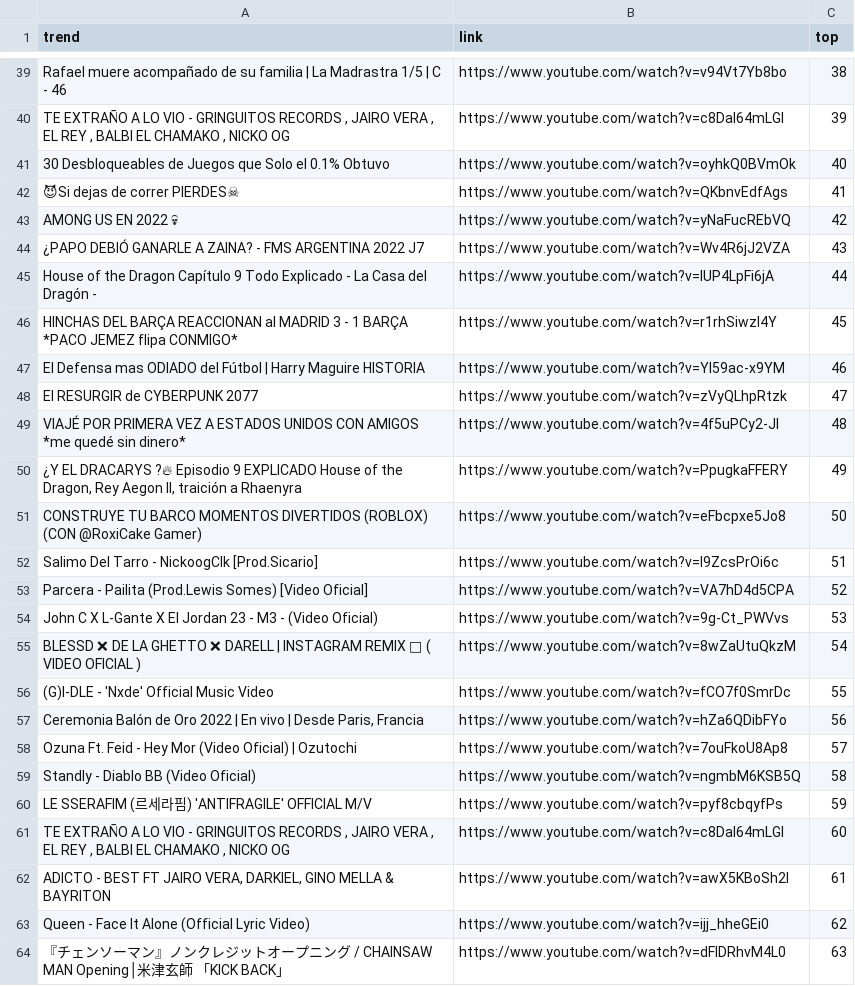
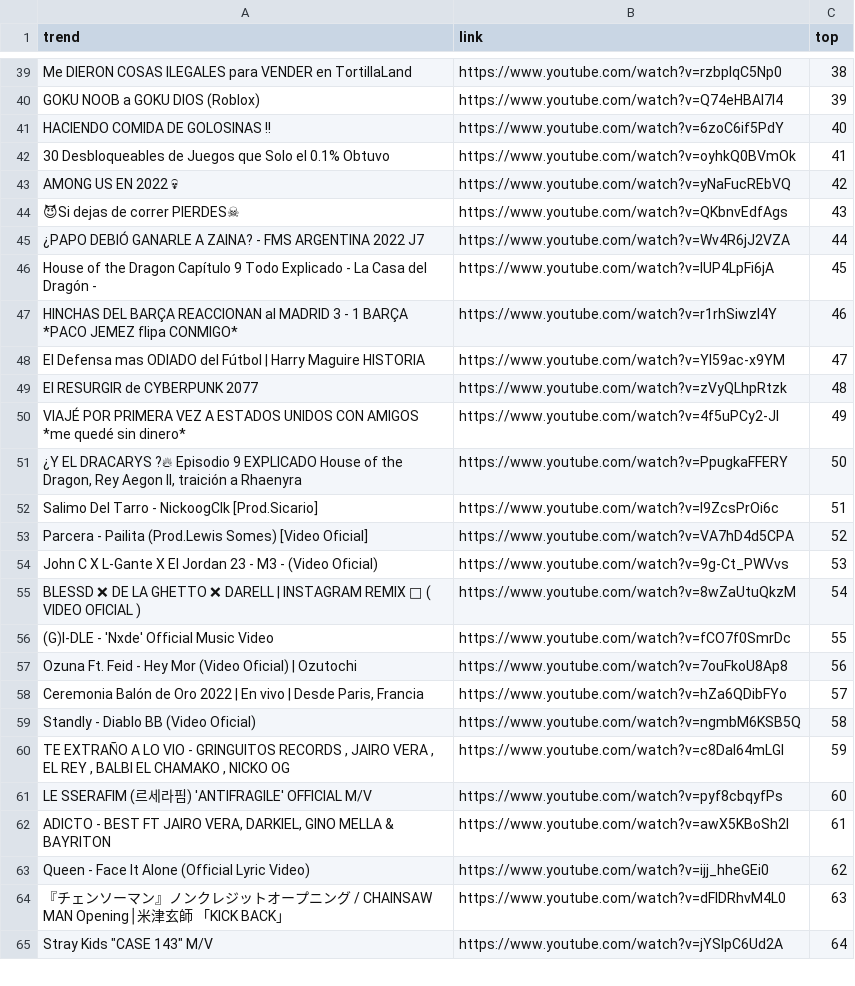
Before and after one commit to cristian-data-science/social_spider_app, a CSV file: resultados/youtube.csv, drawn as a sheet; only a part is shown, gaps mark what is left out; the shorter side is filled out with more unchanged rows; the diff covers the shown part only; the diff names each change by its address in the sheet, - before the commit and + after, or states it on an @@ line.

```diff
--- a/resultados/youtube.csv
+++ b/resultados/youtube.csv
-A39 (trend): Rafael muere acompañado de su familia | La Madrastra 1/5 | C - 46
+A39 (trend): Me DIERON COSAS ILEGALES para VENDER en TortillaLand
-B39 (link): https://www.youtube.com/watch?v=v94Vt7Yb8bo
+B39 (link): https://www.youtube.com/watch?v=rzbpIqC5Np0
-A40 (trend): TE EXTRAÑO A LO VIO - GRINGUITOS RECORDS , JAIRO VERA , EL REY , BALBI EL CHAMAKO , NICKO OG
+A40 (trend): GOKU NOOB a GOKU DIOS (Roblox)
-B40 (link): https://www.youtube.com/watch?v=c8DaI64mLGI
+B40 (link): https://www.youtube.com/watch?v=Q74eHBAI7I4
-A41 (trend): 30 Desbloqueables de Juegos que Solo el 0.1% Obtuvo
+A41 (trend): HACIENDO COMIDA DE GOLOSINAS !!
-B41 (link): https://www.youtube.com/watch?v=oyhkQ0BVmOk
+B41 (link): https://www.youtube.com/watch?v=6zoC6if5PdY
-A42 (trend): 😈Si dejas de correr PIERDES☠
+A42 (trend): 30 Desbloqueables de Juegos que Solo el 0.1% Obtuvo
-B42 (link): https://www.youtube.com/watch?v=QKbnvEdfAgs
+B42 (link): https://www.youtube.com/watch?v=oyhkQ0BVmOk
-A44 (trend): ¿PAPO DEBIÓ GANARLE A ZAINA? - FMS ARGENTINA 2022 J7
+A44 (trend): 😈Si dejas de correr PIERDES☠
-B44 (link): https://www.youtube.com/watch?v=Wv4R6jJ2VZA
+B44 (link): https://www.youtube.com/watch?v=QKbnvEdfAgs
-A45 (trend): House of the Dragon Capítulo 9 Todo Explicado - La Casa del Dragón -
+A45 (trend): ¿PAPO DEBIÓ GANARLE A ZAINA? - FMS ARGENTINA 2022 J7
-B45 (link): https://www.youtube.com/watch?v=lUP4LpFi6jA
+B45 (link): https://www.youtube.com/watch?v=Wv4R6jJ2VZA
-A46 (trend): HINCHAS DEL BARÇA REACCIONAN al MADRID 3 - 1 BARÇA *PACO JEMEZ flipa CONMIGO*
+A46 (trend): House of the Dragon Capítulo 9 Todo Explicado - La Casa del Dragón -
-B46 (link): https://www.youtube.com/watch?v=r1rhSiwzI4Y
+B46 (link): https://www.youtube.com/watch?v=lUP4LpFi6jA
-A47 (trend): El Defensa mas ODIADO del Fútbol | Harry Maguire HISTORIA
+A47 (trend): HINCHAS DEL BARÇA REACCIONAN al MADRID 3 - 1 BARÇA *PACO JEMEZ flipa CONMIGO*
-B47 (link): https://www.youtube.com/watch?v=YI59ac-x9YM
+B47 (link): https://www.youtube.com/watch?v=r1rhSiwzI4Y
-A48 (trend): El RESURGIR de CYBERPUNK 2077
+A48 (trend): El Defensa mas ODIADO del Fútbol | Harry Maguire HISTORIA
-B48 (link): https://www.youtube.com/watch?v=zVyQLhpRtzk
+B48 (link): https://www.youtube.com/watch?v=YI59ac-x9YM
-A49 (trend): VIAJÉ POR PRIMERA VEZ A ESTADOS UNIDOS CON AMIGOS *me quedé sin dinero*
+A49 (trend): El RESURGIR de CYBERPUNK 2077
-B49 (link): https://www.youtube.com/watch?v=4f5uPCy2-JI
+B49 (link): https://www.youtube.com/watch?v=zVyQLhpRtzk
-A50 (trend): ¿Y EL DRACARYS ?🔥 Episodio 9 EXPLICADO House of the Dragon, Rey Aegon II, traición a Rhaenyra
+A50 (trend): VIAJÉ POR PRIMERA VEZ A ESTADOS UNIDOS CON AMIGOS *me quedé sin dinero*
-B50 (link): https://www.youtube.com/watch?v=PpugkaFFERY
+B50 (link): https://www.youtube.com/watch?v=4f5uPCy2-JI
-A51 (trend): CONSTRUYE TU BARCO MOMENTOS DIVERTIDOS (ROBLOX) (CON @RoxiCake Gamer)
+A51 (trend): ¿Y EL DRACARYS ?🔥 Episodio 9 EXPLICADO House of the Dragon, Rey Aegon II, traición a Rhaenyra
-B51 (link): https://www.youtube.com/watch?v=eFbcpxe5Jo8
+B51 (link): https://www.youtube.com/watch?v=PpugkaFFERY
-A57 (trend): Ceremonia Balón de Oro 2022 | En vivo | Desde Paris, Francia
+A57 (trend): Ozuna Ft. Feid - Hey Mor (Video Oficial) | Ozutochi
-B57 (link): https://www.youtube.com/watch?v=hZa6QDibFYo
+B57 (link): https://www.youtube.com/watch?v=7ouFkoU8Ap8
-A58 (trend): Ozuna Ft. Feid - Hey Mor (Video Oficial) | Ozutochi
+A58 (trend): Ceremonia Balón de Oro 2022 | En vivo | Desde Paris, Francia
-B58 (link): https://www.youtube.com/watch?v=7ouFkoU8Ap8
+B58 (link): https://www.youtube.com/watch?v=hZa6QDibFYo
-A60 (trend): LE SSERAFIM (르세라핌) 'ANTIFRAGILE' OFFICIAL M/V
+A60 (trend): TE EXTRAÑO A LO VIO - GRINGUITOS RECORDS , JAIRO VERA , EL REY , BALBI EL CHAMAKO , NICKO OG
-B60 (link): https://www.youtube.com/watch?v=pyf8cbqyfPs
+B60 (link): https://www.youtube.com/watch?v=c8DaI64mLGI
-A61 (trend): TE EXTRAÑO A LO VIO - GRINGUITOS RECORDS , JAIRO VERA , EL REY , BALBI EL CHAMAKO , NICKO OG
+A61 (trend): LE SSERAFIM (르세라핌) 'ANTIFRAGILE' OFFICIAL M/V
-B61 (link): https://www.youtube.com/watch?v=c8DaI64mLGI
+B61 (link): https://www.youtube.com/watch?v=pyf8cbqyfPs
```
Also changed, not shown: 96 edited cells elsewhere in this file, resultados/google.csv, resultados/twitter.csv.
